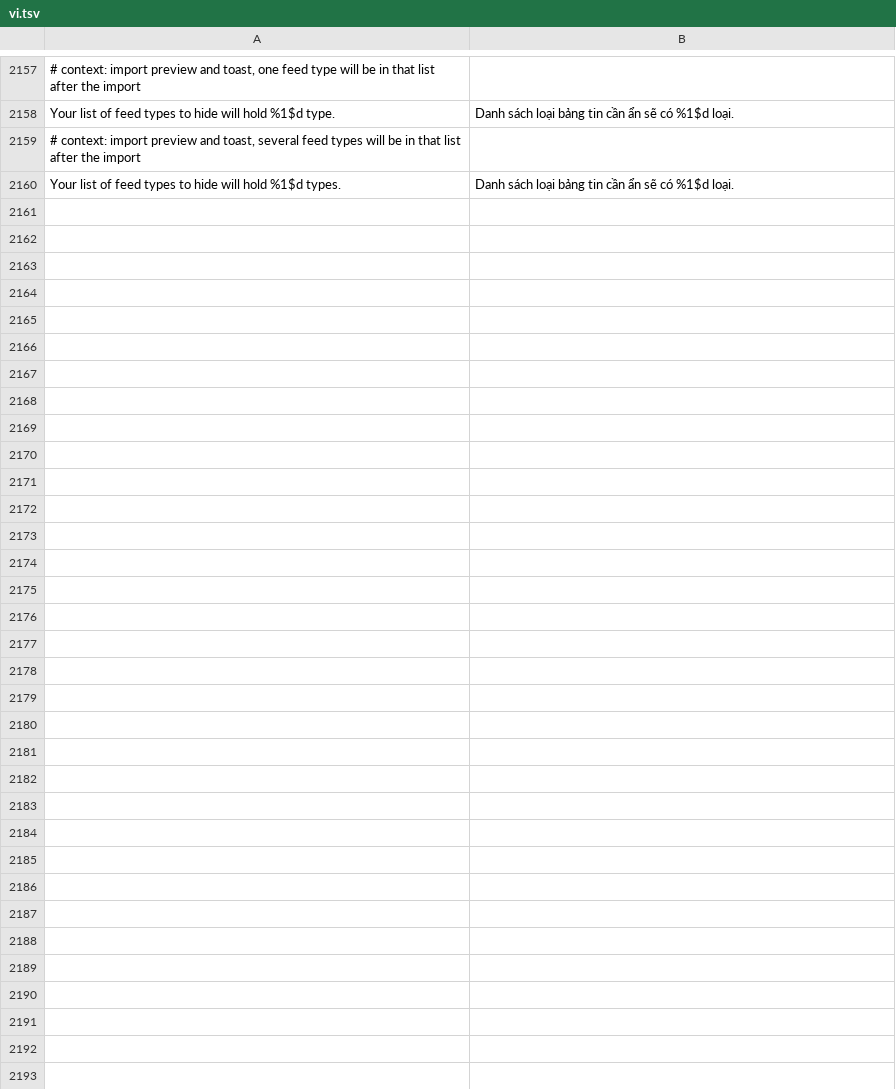
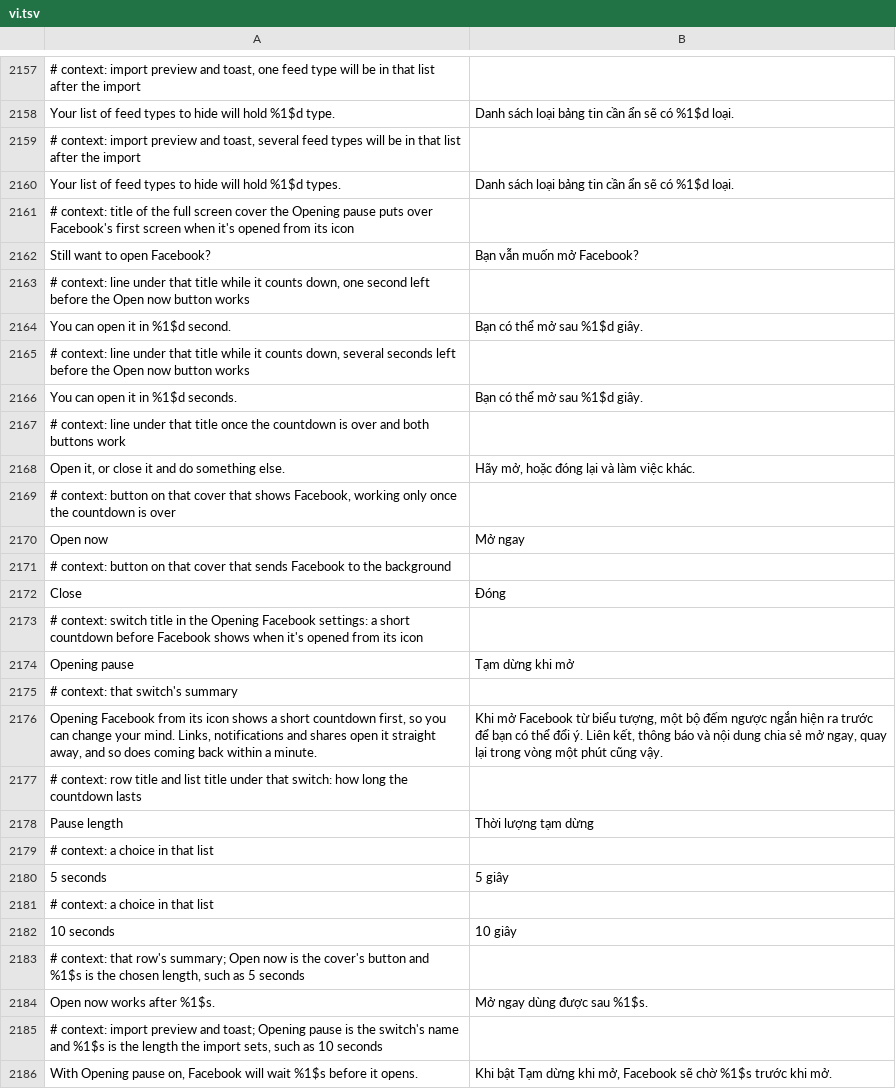
Before and after one commit to Nezumi-2711/HushFacebook, a TSV file: extensions/shared/library/src/main/l10n/vi.tsv, drawn as a sheet; only a part is shown, gaps mark what is left out; the diff names each change by its address in the sheet, - before the commit and + after, or states it on an @@ line.

Commit message:
feat(misc): opening pause before Facebook's first screen

```diff
--- a/extensions/shared/library/src/main/l10n/vi.tsv
+++ b/extensions/shared/library/src/main/l10n/vi.tsv
+row 2161: # context: title of the full screen cover the Opening pause puts over Facebook's first screen when it's opened from its icon
+row 2162: Still want to open Facebook? | Bạn vẫn muốn mở Facebook?
+row 2163: # context: line under that title while it counts down, one second left before the Open now button works
+row 2164: You can open it in %1$d second. | Bạn có thể mở sau %1$d giây.
+row 2165: # context: line under that title while it counts down, several seconds left before the Open now button works
+row 2166: You can open it in %1$d seconds. | Bạn có thể mở sau %1$d giây.
+row 2167: # context: line under that title once the countdown is over and both buttons work
+row 2168: Open it, or close it and do something else. | Hãy mở, hoặc đóng lại và làm việc khác.
+row 2169: # context: button on that cover that shows Facebook, working only once the countdown is over
+row 2170: Open now | Mở ngay
+row 2171: # context: button on that cover that sends Facebook to the background
+row 2172: Close | Đóng
+row 2173: # context: switch title in the Opening Facebook settings: a short countdown before Facebook shows when it's opened from its icon
+row 2174: Opening pause | Tạm dừng khi mở
+row 2175: # context: that switch's summary
+row 2176: Opening Facebook from its icon shows a short countdown first, so you can change your mind. Links, notifications and shares open it straight away, and so does coming back within a minute. | Khi mở Facebook từ biểu tượng, một bộ đếm ngược ngắn hiện ra trước để bạn có thể đổi ý. Liên kết, thông báo và nội dung chia sẻ mở ngay, quay lại trong vòng một phút cũng vậy.
+row 2177: # context: row title and list title under that switch: how long the countdown lasts
+row 2178: Pause length | Thời lượng tạm dừng
+row 2179: # context: a choice in that list
+row 2180: 5 seconds | 5 giây
+row 2181: # context: a choice in that list
+row 2182: 10 seconds | 10 giây
+row 2183: # context: that row's summary; Open now is the cover's button and %1$s is the chosen length, such as 5 seconds
+row 2184: Open now works after %1$s. | Mở ngay dùng được sau %1$s.
+row 2185: # context: import preview and toast; Opening pause is the switch's name and %1$s is the length the import sets, such as 10 seconds
+row 2186: With Opening pause on, Facebook will wait %1$s before it opens. | Khi bật Tạm dừng khi mở, Facebook sẽ chờ %1$s trước khi mở.
```
Also changed, not shown: extensions/shared/library/src/main/l10n/de.tsv, extensions/shared/library/src/main/l10n/es.tsv, 26 other files.
